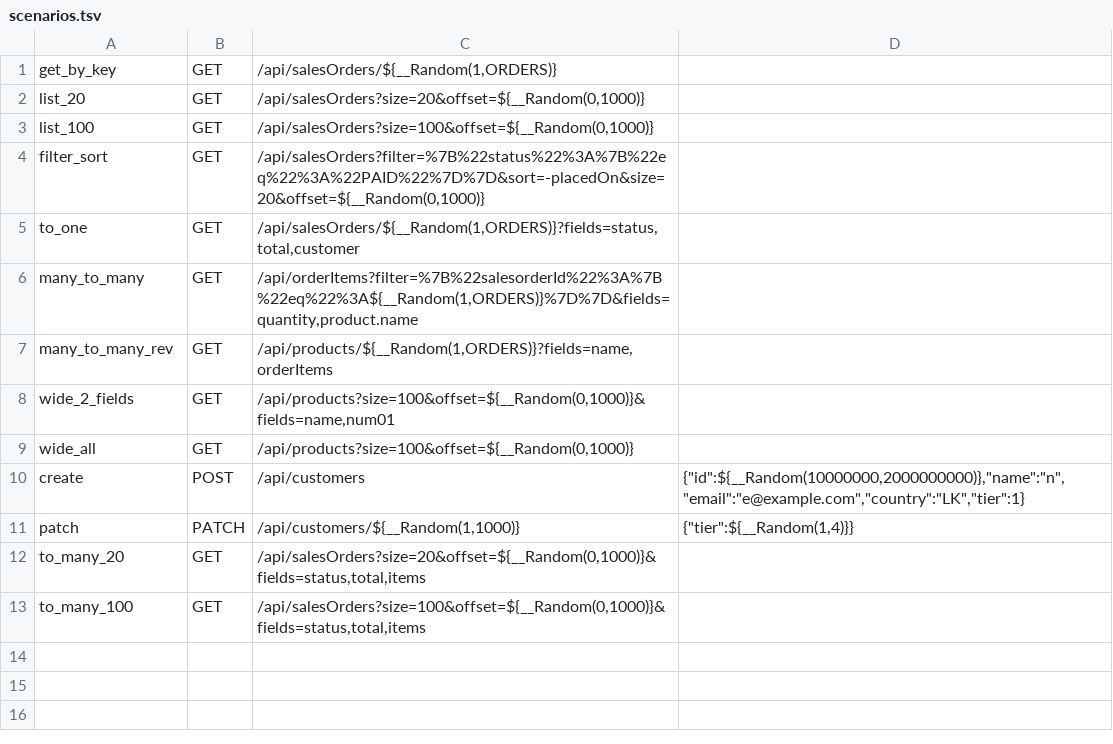
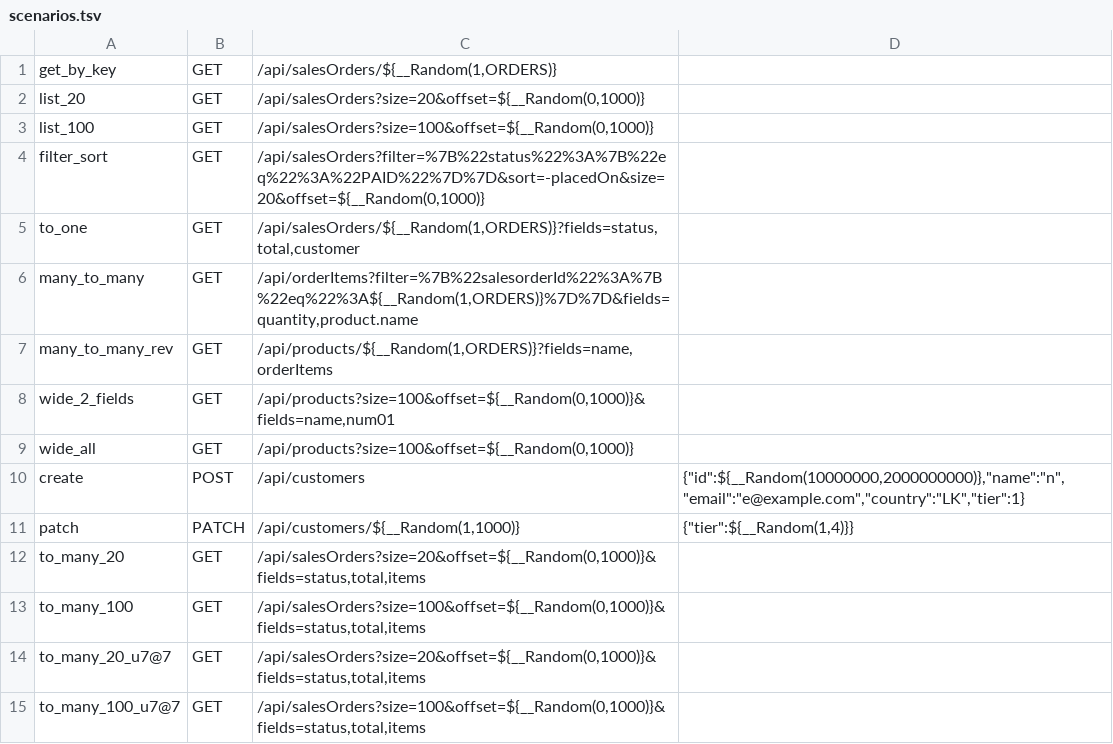
Before and after one commit to ballerina-platform/module-ballerina-dataservice.http, a TSV file: load-tests/ds_http_mysql_core/scripts/scenarios.tsv, drawn as a sheet.

Commit message:
Add the HTTP data service load tests for PostgreSQL and MSSQL and run to-many with 7 users

```diff
--- a/load-tests/ds_http_mysql_core/scripts/scenarios.tsv
+++ b/load-tests/ds_http_mysql_core/scripts/scenarios.tsv
@@ -13 +13,3 @@ to_many_20	GET	/api/salesOrders?size=20&offset=${__Random(0,1000)}&fields=status
 to_many_100	GET	/api/salesOrders?size=100&offset=${__Random(0,1000)}&fields=status,total,items	
+to_many_20_u7@7	GET	/api/salesOrders?size=20&offset=${__Random(0,1000)}&fields=status,total,items	
+to_many_100_u7@7	GET	/api/salesOrders?size=100&offset=${__Random(0,1000)}&fields=status,total,items	
```
Also changed, not shown: load-tests/ds_client_mssql_core/scripts/scenarios.tsv, load-tests/ds_client_mysql_core/scripts/scenarios.tsv, 50 other files.
